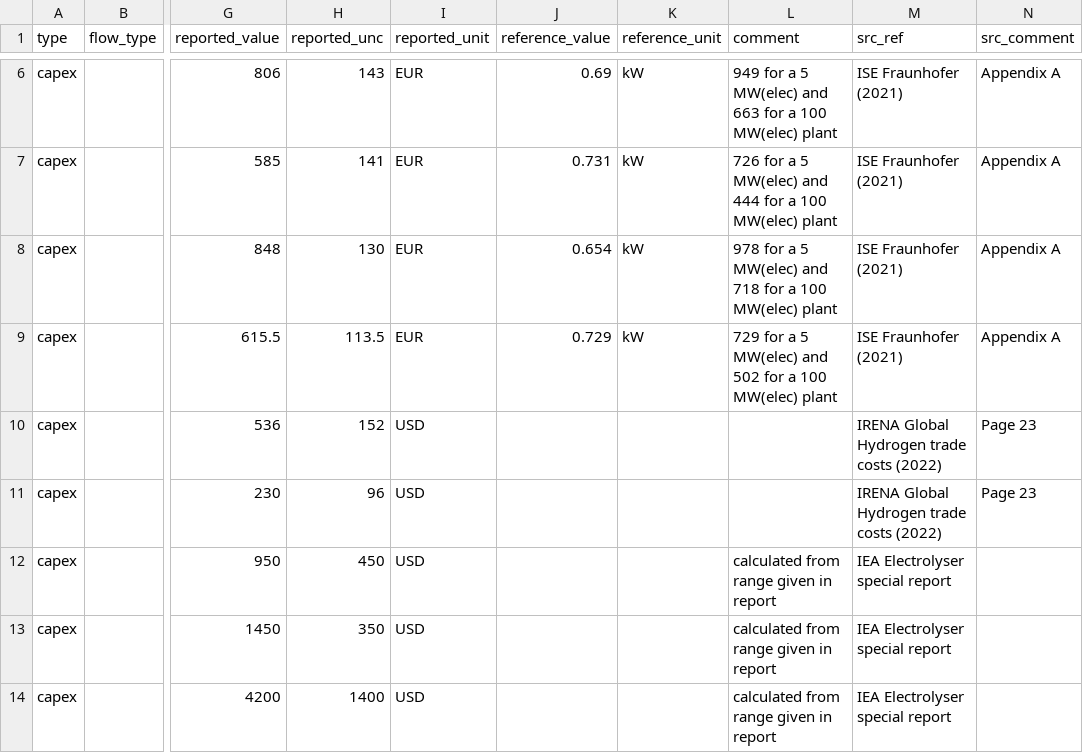
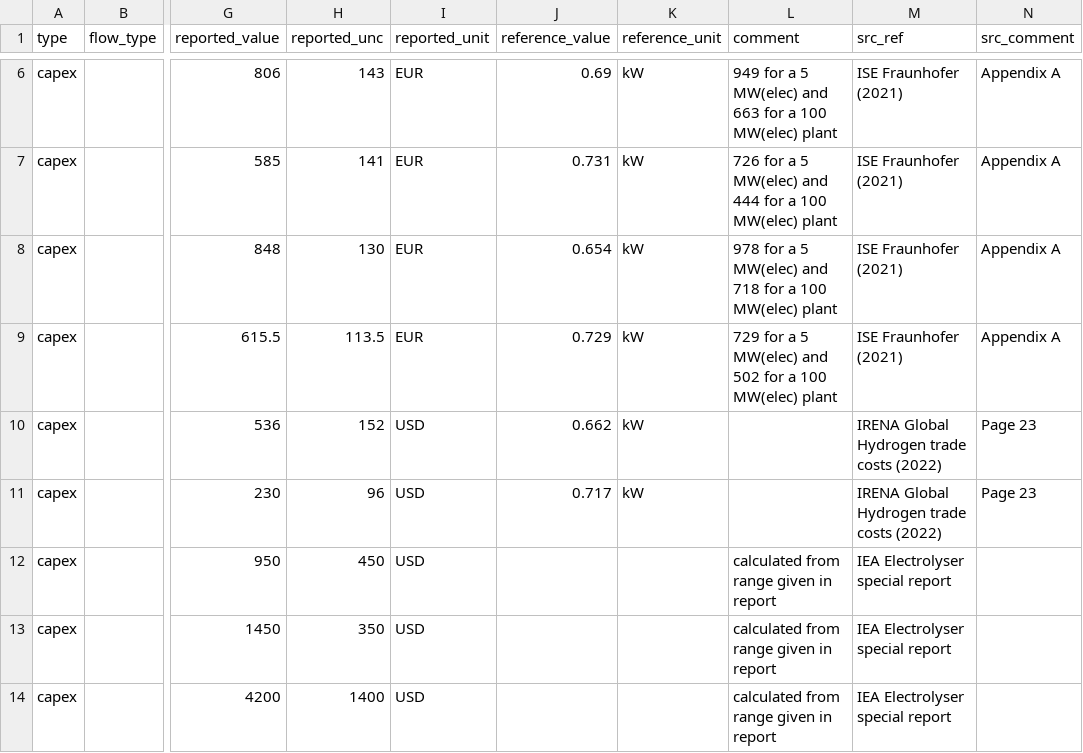
Before and after one commit to PhilippVerpoort/posted, a CSV file: inst/extdata/teds/ELH2.csv, drawn as a sheet; only a part is shown, gaps mark what is left out; the diff names each change by its address in the sheet, - before the commit and + after, or states it on an @@ line.

Commit message:
Fix in ELH2 data.

```diff
--- a/inst/extdata/teds/ELH2.csv
+++ b/inst/extdata/teds/ELH2.csv
-J10 (reference_value): (empty)
+J10 (reference_value): 0.662
-K10:K11 (reference_unit): (empty)
+K10:K11 (reference_unit): kW
-J11 (reference_value): (empty)
+J11 (reference_value): 0.717
```
